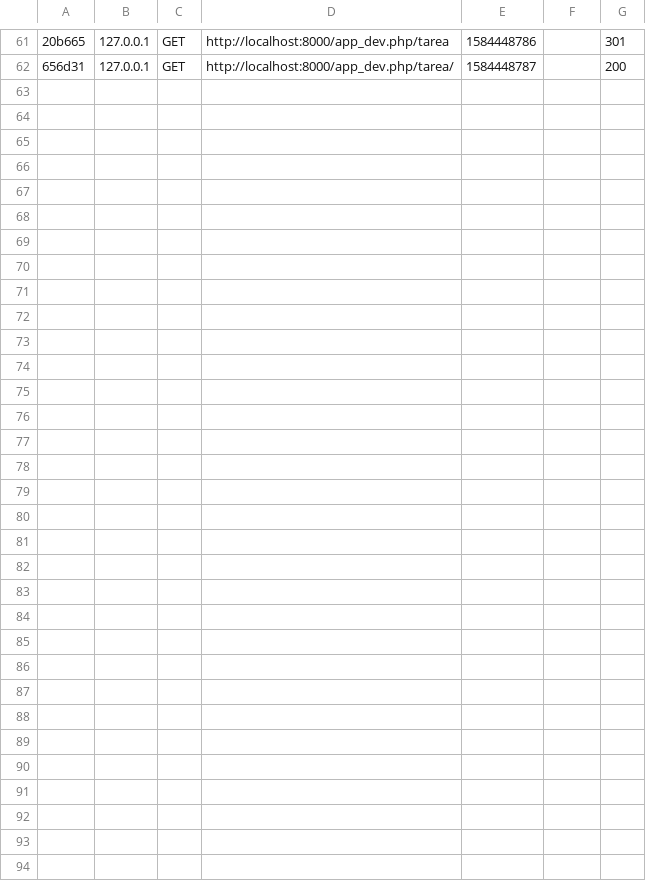
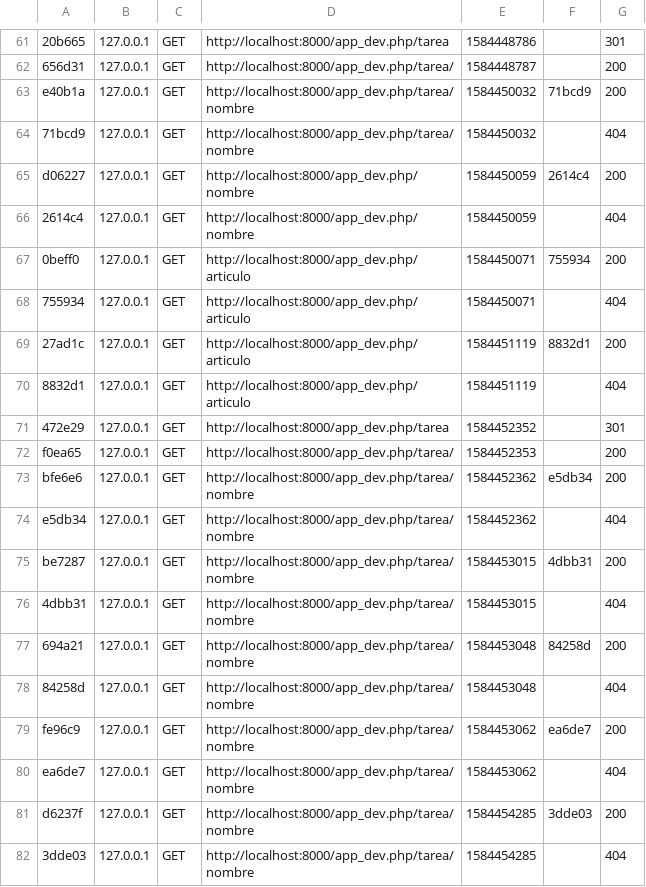
Before and after one commit to Daryelis95/Tareas, a CSV file: var/cache/dev/profiler/index.csv, drawn as a sheet; only a part is shown, gaps mark what is left out; the diff names each change by its address in the sheet, - before the commit and + after, or states it on an @@ line.

```diff
--- a/var/cache/dev/profiler/index.csv
+++ b/var/cache/dev/profiler/index.csv
+row 63: e40b1a | 127.0.0.1 | GET | http://localhost:8000/app_dev.php/tarea/nombre | 1584450032 | 71bcd9 | 200
+row 64: 71bcd9 | 127.0.0.1 | GET | http://localhost:8000/app_dev.php/tarea/nombre | 1584450032 |  | 404
+row 65: d06227 | 127.0.0.1 | GET | http://localhost:8000/app_dev.php/nombre | 1584450059 | 2614c4 | 200
+row 66: 2614c4 | 127.0.0.1 | GET | http://localhost:8000/app_dev.php/nombre | 1584450059 |  | 404
+row 67: 0beff0 | 127.0.0.1 | GET | http://localhost:8000/app_dev.php/articulo | 1584450071 | 755934 | 200
+row 68: 755934 | 127.0.0.1 | GET | http://localhost:8000/app_dev.php/articulo | 1584450071 |  | 404
+row 69: 27ad1c | 127.0.0.1 | GET | http://localhost:8000/app_dev.php/articulo | 1584451119 | 8832d1 | 200
+row 70: 8832d1 | 127.0.0.1 | GET | http://localhost:8000/app_dev.php/articulo | 1584451119 |  | 404
+row 71: 472e29 | 127.0.0.1 | GET | http://localhost:8000/app_dev.php/tarea | 1584452352 |  | 301
+row 72: f0ea65 | 127.0.0.1 | GET | http://localhost:8000/app_dev.php/tarea/ | 1584452353 |  | 200
+row 73: bfe6e6 | 127.0.0.1 | GET | http://localhost:8000/app_dev.php/tarea/nombre | 1584452362 | e5db34 | 200
+row 74: e5db34 | 127.0.0.1 | GET | http://localhost:8000/app_dev.php/tarea/nombre | 1584452362 |  | 404
+row 75: be7287 | 127.0.0.1 | GET | http://localhost:8000/app_dev.php/tarea/nombre | 1584453015 | 4dbb31 | 200
+row 76: 4dbb31 | 127.0.0.1 | GET | http://localhost:8000/app_dev.php/tarea/nombre | 1584453015 |  | 404
+row 77: 694a21 | 127.0.0.1 | GET | http://localhost:8000/app_dev.php/tarea/nombre | 1584453048 | 84258d | 200
+row 78: 84258d | 127.0.0.1 | GET | http://localhost:8000/app_dev.php/tarea/nombre | 1584453048 |  | 404
+row 79: fe96c9 | 127.0.0.1 | GET | http://localhost:8000/app_dev.php/tarea/nombre | 1584453062 | ea6de7 | 200
+row 80: ea6de7 | 127.0.0.1 | GET | http://localhost:8000/app_dev.php/tarea/nombre | 1584453062 |  | 404
+row 81: d6237f | 127.0.0.1 | GET | http://localhost:8000/app_dev.php/tarea/nombre | 1584454285 | 3dde03 | 200
+row 82: 3dde03 | 127.0.0.1 | GET | http://localhost:8000/app_dev.php/tarea/nombre | 1584454285 |  | 404
```
Also changed, not shown: 4 other files.
